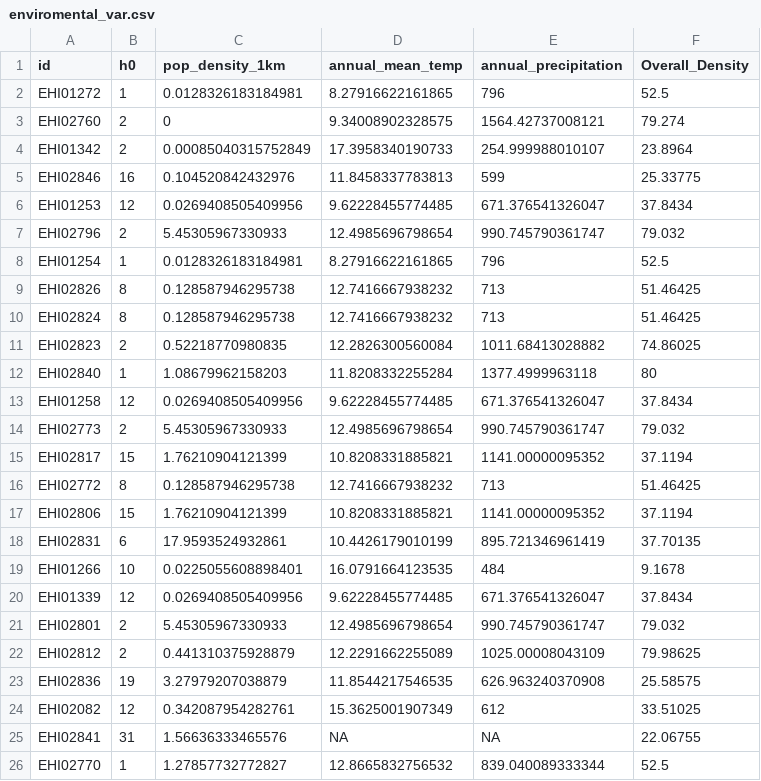
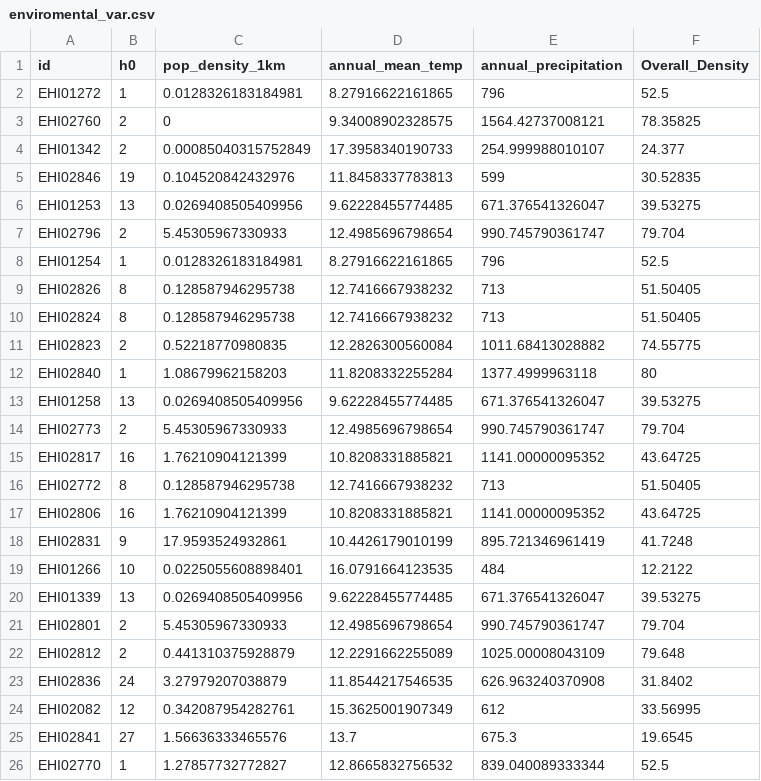
Before and after one commit to alberdilab/btp_metagenomics, a CSV file: data/enviromental_var.csv, drawn as a sheet; only a part is shown; the diff covers the shown part only.

```diff
--- a/data/enviromental_var.csv
+++ b/data/enviromental_var.csv
@@ -2,25 +2,25 @@
 "EHI01272",1,0.0128326183184981,8.27916622161865,796,52.5
-"EHI02760",2,0,9.34008902328575,1564.42737008121,79.274
-"EHI01342",2,0.00085040315752849,17.3958340190733,254.999988010107,23.8964
-"EHI02846",16,0.104520842432976,11.8458337783813,599,25.33775
-"EHI01253",12,0.0269408505409956,9.62228455774485,671.376541326047,37.8434
-"EHI02796",2,5.45305967330933,12.4985696798654,990.745790361747,79.032
+"EHI02760",2,0,9.34008902328575,1564.42737008121,78.35825
+"EHI01342",2,0.00085040315752849,17.3958340190733,254.999988010107,24.377
+"EHI02846",19,0.104520842432976,11.8458337783813,599,30.52835
+"EHI01253",13,0.0269408505409956,9.62228455774485,671.376541326047,39.53275
+"EHI02796",2,5.45305967330933,12.4985696798654,990.745790361747,79.704
 "EHI01254",1,0.0128326183184981,8.27916622161865,796,52.5
-"EHI02826",8,0.128587946295738,12.7416667938232,713,51.46425
-"EHI02824",8,0.128587946295738,12.7416667938232,713,51.46425
-"EHI02823",2,0.52218770980835,12.2826300560084,1011.68413028882,74.86025
+"EHI02826",8,0.128587946295738,12.7416667938232,713,51.50405
+"EHI02824",8,0.128587946295738,12.7416667938232,713,51.50405
+"EHI02823",2,0.52218770980835,12.2826300560084,1011.68413028882,74.55775
 "EHI02840",1,1.08679962158203,11.8208332255284,1377.4999963118,80
-"EHI01258",12,0.0269408505409956,9.62228455774485,671.376541326047,37.8434
-"EHI02773",2,5.45305967330933,12.4985696798654,990.745790361747,79.032
-"EHI02817",15,1.76210904121399,10.8208331885821,1141.00000095352,37.1194
-"EHI02772",8,0.128587946295738,12.7416667938232,713,51.46425
-"EHI02806",15,1.76210904121399,10.8208331885821,1141.00000095352,37.1194
-"EHI02831",6,17.9593524932861,10.4426179010199,895.721346961419,37.70135
-"EHI01266",10,0.0225055608898401,16.0791664123535,484,9.1678
-"EHI01339",12,0.0269408505409956,9.62228455774485,671.376541326047,37.8434
-"EHI02801",2,5.45305967330933,12.4985696798654,990.745790361747,79.032
-"EHI02812",2,0.441310375928879,12.2291662255089,1025.00008043109,79.98625
-"EHI02836",19,3.27979207038879,11.8544217546535,626.963240370908,25.58575
-"EHI02082",12,0.342087954282761,15.3625001907349,612,33.51025
-"EHI02841",31,1.56636333465576,NA,NA,22.06755
+"EHI01258",13,0.0269408505409956,9.62228455774485,671.376541326047,39.53275
+"EHI02773",2,5.45305967330933,12.4985696798654,990.745790361747,79.704
+"EHI02817",16,1.76210904121399,10.8208331885821,1141.00000095352,43.64725
+"EHI02772",8,0.128587946295738,12.7416667938232,713,51.50405
+"EHI02806",16,1.76210904121399,10.8208331885821,1141.00000095352,43.64725
+"EHI02831",9,17.9593524932861,10.4426179010199,895.721346961419,41.7248
+"EHI01266",10,0.0225055608898401,16.0791664123535,484,12.2122
+"EHI01339",13,0.0269408505409956,9.62228455774485,671.376541326047,39.53275
+"EHI02801",2,5.45305967330933,12.4985696798654,990.745790361747,79.704
+"EHI02812",2,0.441310375928879,12.2291662255089,1025.00008043109,79.648
+"EHI02836",24,3.27979207038879,11.8544217546535,626.963240370908,31.8402
+"EHI02082",12,0.342087954282761,15.3625001907349,612,33.56995
+"EHI02841",27,1.56636333465576,13.7,675.3,19.6545
 "EHI02770",1,1.27857732772827,12.8665832756532,839.040089333344,52.5
```
Also changed, not shown: 55 edited cells elsewhere in this file, data/enviromental_var.tsv, 42 other files.
